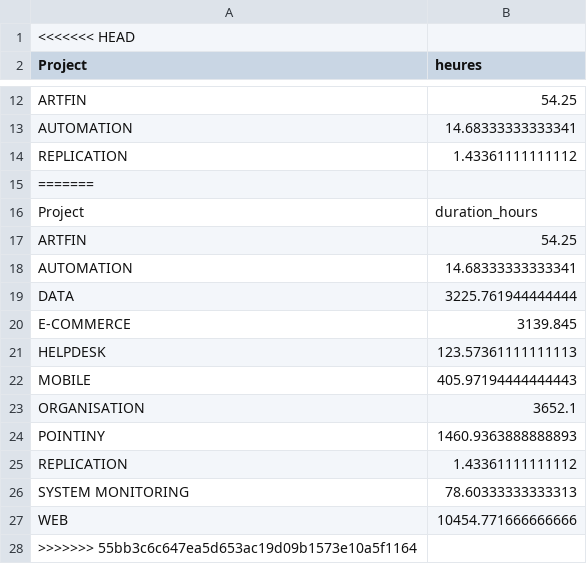
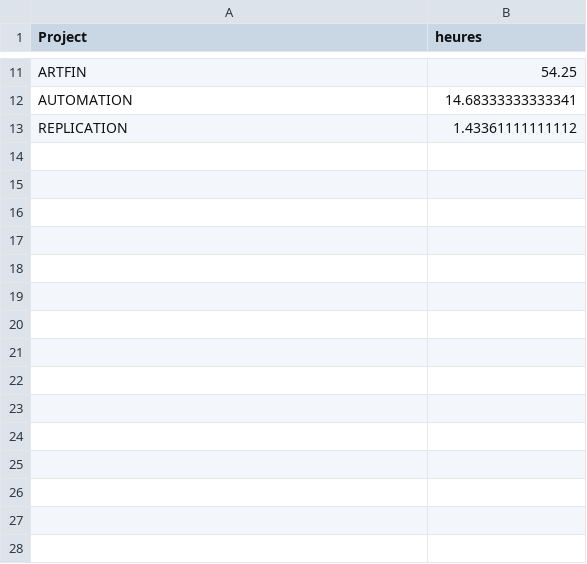
Before and after one commit to nayssenm/jira-solidtime-hub, a CSV file: kpi_project.csv, drawn as a sheet; only a part is shown, gaps mark what is left out; the diff names each change by its address in the sheet, - before the commit and + after, or states it on an @@ line.

```diff
--- a/kpi_project.csv
+++ b/kpi_project.csv
-row 1: <<<<<<< HEAD
-row 15: =======
-row 16: Project | duration_hours
-row 17: ARTFIN | 54.25
-row 18: AUTOMATION | 14.68333333333341
-row 19: DATA | 3225.761944444444
-row 20: E-COMMERCE | 3139.845
-row 21: HELPDESK | 123.57361111111113
-row 22: MOBILE | 405.97194444444443
-row 23: ORGANISATION | 3652.1
-row 24: POINTINY | 1460.9363888888893
-row 25: REPLICATION | 1.43361111111112
-row 26: SYSTEM MONITORING | 78.60333333333313
-row 27: WEB | 10454.771666666666
-row 28: >>>>>>> 55bb3c6c647ea5d653ac19d09b1573e10a5f1164
```
Also changed, not shown: kpi_completion.csv, kpi_monthly.csv, 9 other files.
